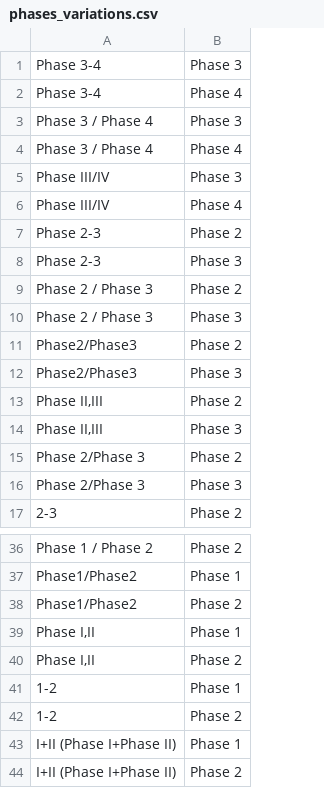
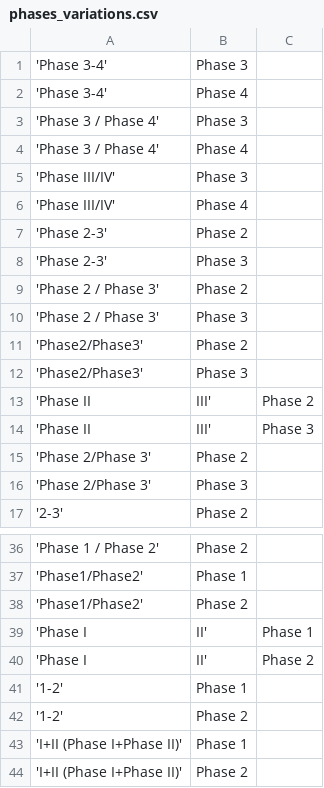
Before and after one commit to arthurSena/processors, a CSV file: processors/base/normalizers/phases_variations.csv, drawn as a sheet; only a part is shown, gaps mark what is left out; removed rows and columns are numbered as before the commit, all else as after; the diff names each change by its address in the sheet, - before the commit and + after, or states it on an @@ line.

Commit message:
Changes normalization method to return an array of normalized phases

```diff
--- a/processors/base/normalizers/phases_variations.csv
+++ b/processors/base/normalizers/phases_variations.csv
-column A, rows 1-17: Phase 3-4 | Phase 3-4 | Phase 3 / Phase 4 | Phase 3 / Phase 4 | Phase III/IV | Phase III/IV | Phase 2-3 | Phase 2-3 | Phase 2 / Phase 3 | Phase 2 / Phase 3 | Phase2/Phase3 | Phase2/Phase3 | Phase II,III | Phase II,III | Phase 2/Phase 3 | Phase 2/Phase 3 | 2-3; rows 36-44: Phase 1 / Phase 2 | Phase1/Phase2 | Phase1/Phase2 | Phase I,II | Phase I,II | 1-2 | 1-2 | I+II (Phase I+Phase II) | I+II (Phase I+Phase II)
+column A, rows 1-17: 'Phase 3-4' | 'Phase 3-4' | 'Phase 3 / Phase 4' | 'Phase 3 / Phase 4' | 'Phase III/IV' | 'Phase III/IV' | 'Phase 2-3' | 'Phase 2-3' | 'Phase 2 / Phase 3' | 'Phase 2 / Phase 3' | 'Phase2/Phase3' | 'Phase2/Phase3' | 'Phase II | 'Phase II | 'Phase 2/Phase 3' | 'Phase 2/Phase 3' | '2-3'; rows 36-44: 'Phase 1 / Phase 2' | 'Phase1/Phase2' | 'Phase1/Phase2' | 'Phase I | 'Phase I | '1-2' | '1-2' | 'I+II (Phase I+Phase II)' | 'I+II (Phase I+Phase II)'
+column C, rows 13-14: Phase 2 | Phase 3; rows 39-40: Phase 1 | Phase 2
-B13: Phase 2
+B13: III'
-B14: Phase 3
+B14: III'
-B39: Phase 1
+B39: II'
-B40: Phase 2
+B40: II'
```
Also changed, not shown: 2 other files.
